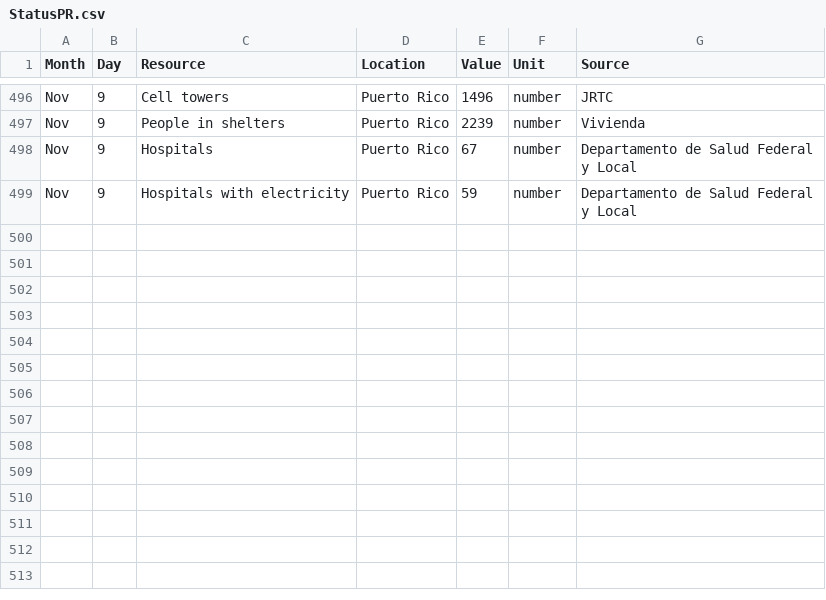
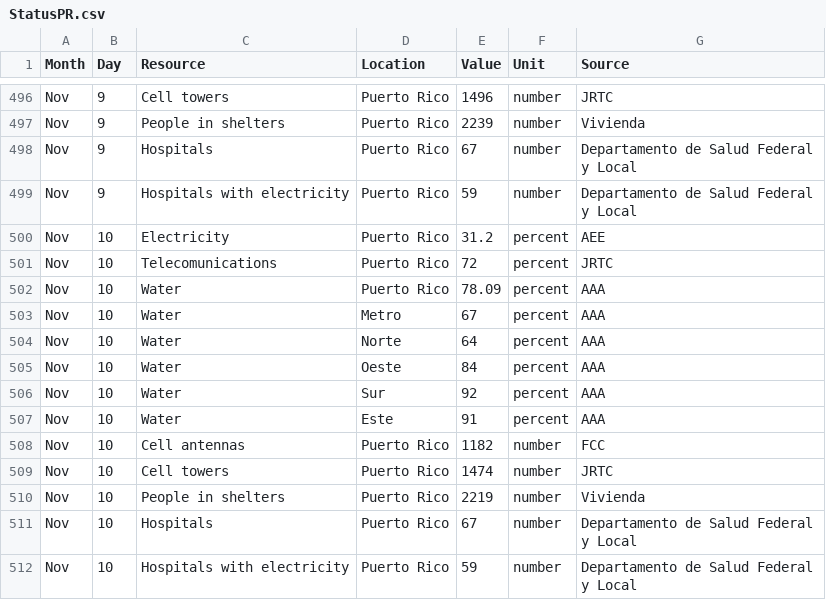
Before and after one commit to majohansson/maria-puerto-rico, a CSV file: data/StatusPR.csv, drawn as a sheet; only a part is shown, gaps mark what is left out.

```diff
--- a/data/StatusPR.csv
+++ b/data/StatusPR.csv
@@ -499 +499,14 @@ Nov,9,Hospitals,Puerto Rico,67,number,Departamento de Salud Federal y Local
 Nov,9,Hospitals with electricity,Puerto Rico,59,number,Departamento de Salud Federal y Local
+Nov,10,Electricity,Puerto Rico,31.2,percent,AEE
+Nov,10,Telecomunications,Puerto Rico,72,percent,JRTC
+Nov,10,Water,Puerto Rico,78.09,percent,AAA
+Nov,10,Water,Metro,67,percent,AAA
+Nov,10,Water,Norte,64,percent,AAA
+Nov,10,Water,Oeste,84,percent,AAA
+Nov,10,Water,Sur,92,percent,AAA
+Nov,10,Water,Este,91,percent,AAA
+Nov,10,Cell antennas,Puerto Rico,1182,number,FCC
+Nov,10,Cell towers,Puerto Rico,1474,number,JRTC
+Nov,10,People in shelters,Puerto Rico,2219,number,Vivienda
+Nov,10,Hospitals,Puerto Rico,67,number,Departamento de Salud Federal y Local
+Nov,10,Hospitals with electricity,Puerto Rico,59,number,Departamento de Salud Federal y Local
```
Also changed, not shown: 5 other files.
